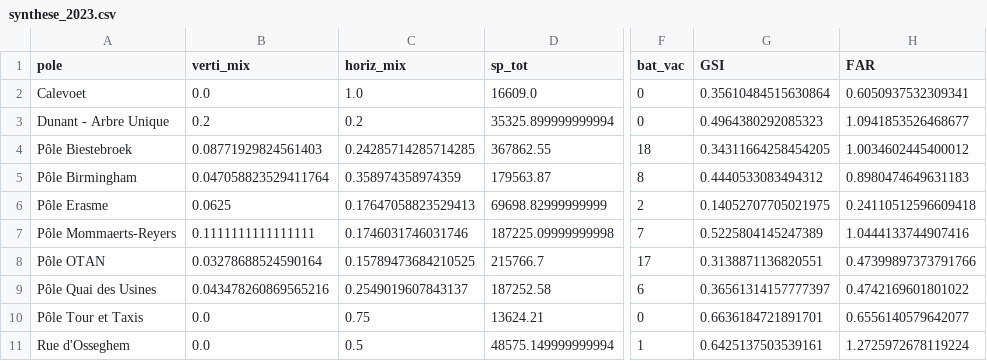
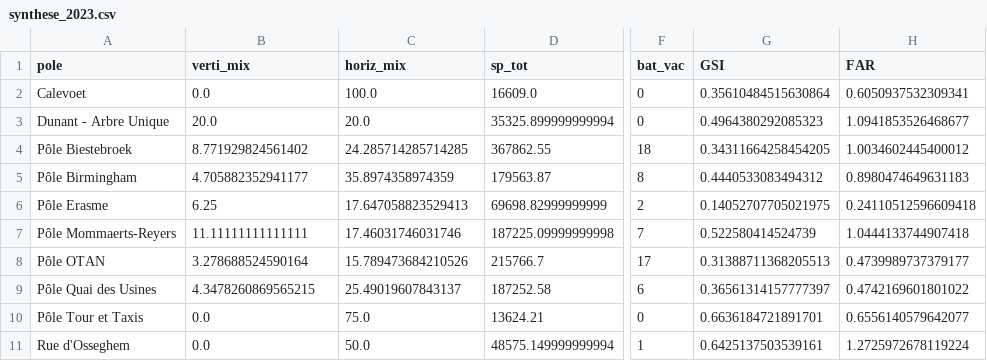
Before and after one commit to sdelhaye/zemu_analysis, a CSV file: tables/synthese_2023.csv, drawn as a sheet; only a part is shown, gaps mark what is left out; the diff names each change by its address in the sheet, - before the commit and + after, or states it on an @@ line.

```diff
--- a/tables/synthese_2023.csv
+++ b/tables/synthese_2023.csv
-C2 (horiz_mix): 1.0
+C2 (horiz_mix): 100.0
-B3 (verti_mix): 0.2
+B3 (verti_mix): 20.0
-C3 (horiz_mix): 0.2
+C3 (horiz_mix): 20.0
-B4 (verti_mix): 0.08771929824561403
+B4 (verti_mix): 8.771929824561402
-C4 (horiz_mix): 0.24285714285714285
+C4 (horiz_mix): 24.285714285714285
-B5 (verti_mix): 0.047058823529411764
+B5 (verti_mix): 4.705882352941177
-C5 (horiz_mix): 0.358974358974359
+C5 (horiz_mix): 35.8974358974359
-B6 (verti_mix): 0.0625
+B6 (verti_mix): 6.25
-C6 (horiz_mix): 0.17647058823529413
+C6 (horiz_mix): 17.647058823529413
-B7 (verti_mix): 0.1111111111111111
+B7 (verti_mix): 11.11111111111111
-C7 (horiz_mix): 0.1746031746031746
+C7 (horiz_mix): 17.46031746031746
-G7 (GSI): 0.5225804145247389
+G7 (GSI): 0.522580414524739
-H7 (FAR): 1.0444133744907416
+H7 (FAR): 1.0444133744907418
-B8 (verti_mix): 0.03278688524590164
+B8 (verti_mix): 3.278688524590164
-C8 (horiz_mix): 0.15789473684210525
+C8 (horiz_mix): 15.789473684210526
-G8 (GSI): 0.3138871136820551
+G8 (GSI): 0.31388711368205513
-H8 (FAR): 0.47399897373791766
+H8 (FAR): 0.4739989737379177
-B9 (verti_mix): 0.043478260869565216
+B9 (verti_mix): 4.3478260869565215
-C9 (horiz_mix): 0.2549019607843137
+C9 (horiz_mix): 25.49019607843137
-C10 (horiz_mix): 0.75
+C10 (horiz_mix): 75.0
-C11 (horiz_mix): 0.5
+C11 (horiz_mix): 50.0
```
Also changed, not shown: tables/synthese_2013.csv, 1 other file.
